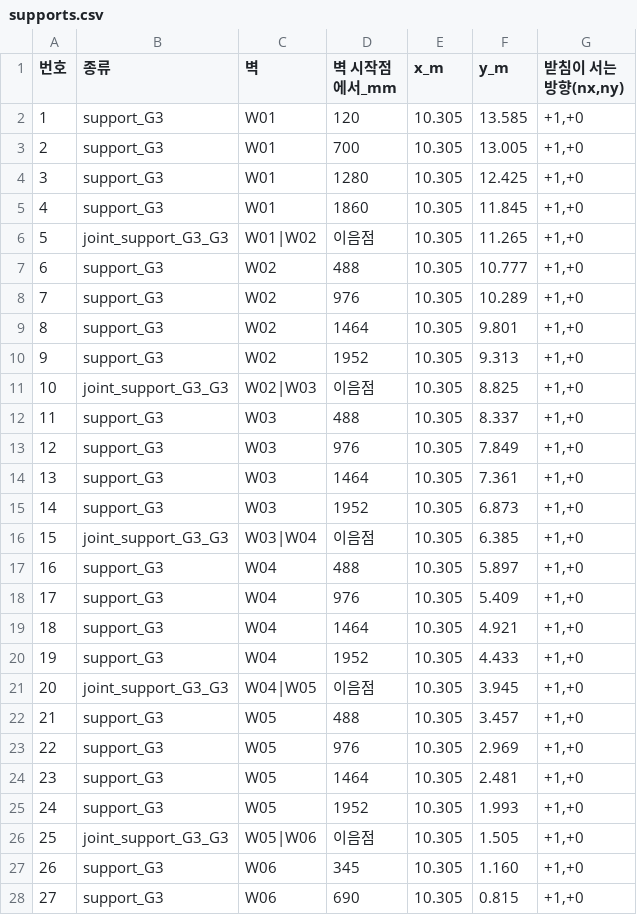
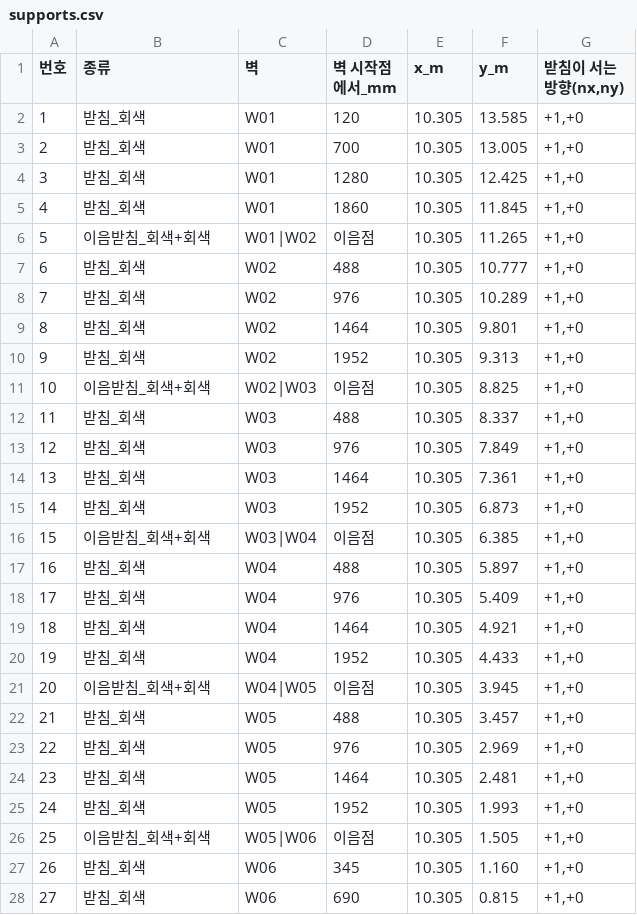
Before and after one commit to MOSW626/istech-it-arena, a CSV file: parts/wall_support/supports.csv, drawn as a sheet; only a part is shown; the diff covers the shown part only.

```diff
--- a/parts/wall_support/supports.csv
+++ b/parts/wall_support/supports.csv
@@ -1,28 +1,28 @@
 번호,종류,벽,벽 시작점에서_mm,x_m,y_m,"받침이 서는 방향(nx,ny)"
-1,support_G3,W01,120,10.305,13.585,"+1,+0"
-2,support_G3,W01,700,10.305,13.005,"+1,+0"
-3,support_G3,W01,1280,10.305,12.425,"+1,+0"
-4,support_G3,W01,1860,10.305,11.845,"+1,+0"
-5,joint_support_G3_G3,W01|W02,이음점,10.305,11.265,"+1,+0"
-6,support_G3,W02,488,10.305,10.777,"+1,+0"
-7,support_G3,W02,976,10.305,10.289,"+1,+0"
-8,support_G3,W02,1464,10.305,9.801,"+1,+0"
-9,support_G3,W02,1952,10.305,9.313,"+1,+0"
-10,joint_support_G3_G3,W02|W03,이음점,10.305,8.825,"+1,+0"
-11,support_G3,W03,488,10.305,8.337,"+1,+0"
-12,support_G3,W03,976,10.305,7.849,"+1,+0"
-13,support_G3,W03,1464,10.305,7.361,"+1,+0"
-14,support_G3,W03,1952,10.305,6.873,"+1,+0"
-15,joint_support_G3_G3,W03|W04,이음점,10.305,6.385,"+1,+0"
-16,support_G3,W04,488,10.305,5.897,"+1,+0"
-17,support_G3,W04,976,10.305,5.409,"+1,+0"
-18,support_G3,W04,1464,10.305,4.921,"+1,+0"
-19,support_G3,W04,1952,10.305,4.433,"+1,+0"
-20,joint_support_G3_G3,W04|W05,이음점,10.305,3.945,"+1,+0"
-21,support_G3,W05,488,10.305,3.457,"+1,+0"
-22,support_G3,W05,976,10.305,2.969,"+1,+0"
-23,support_G3,W05,1464,10.305,2.481,"+1,+0"
-24,support_G3,W05,1952,10.305,1.993,"+1,+0"
-25,joint_support_G3_G3,W05|W06,이음점,10.305,1.505,"+1,+0"
-26,support_G3,W06,345,10.305,1.160,"+1,+0"
-27,support_G3,W06,690,10.305,0.815,"+1,+0"
+1,받침_회색,W01,120,10.305,13.585,"+1,+0"
+2,받침_회색,W01,700,10.305,13.005,"+1,+0"
+3,받침_회색,W01,1280,10.305,12.425,"+1,+0"
+4,받침_회색,W01,1860,10.305,11.845,"+1,+0"
+5,이음받침_회색+회색,W01|W02,이음점,10.305,11.265,"+1,+0"
+6,받침_회색,W02,488,10.305,10.777,"+1,+0"
+7,받침_회색,W02,976,10.305,10.289,"+1,+0"
+8,받침_회색,W02,1464,10.305,9.801,"+1,+0"
+9,받침_회색,W02,1952,10.305,9.313,"+1,+0"
+10,이음받침_회색+회색,W02|W03,이음점,10.305,8.825,"+1,+0"
+11,받침_회색,W03,488,10.305,8.337,"+1,+0"
+12,받침_회색,W03,976,10.305,7.849,"+1,+0"
+13,받침_회색,W03,1464,10.305,7.361,"+1,+0"
+14,받침_회색,W03,1952,10.305,6.873,"+1,+0"
+15,이음받침_회색+회색,W03|W04,이음점,10.305,6.385,"+1,+0"
+16,받침_회색,W04,488,10.305,5.897,"+1,+0"
+17,받침_회색,W04,976,10.305,5.409,"+1,+0"
+18,받침_회색,W04,1464,10.305,4.921,"+1,+0"
+19,받침_회색,W04,1952,10.305,4.433,"+1,+0"
+20,이음받침_회색+회색,W04|W05,이음점,10.305,3.945,"+1,+0"
+21,받침_회색,W05,488,10.305,3.457,"+1,+0"
+22,받침_회색,W05,976,10.305,2.969,"+1,+0"
+23,받침_회색,W05,1464,10.305,2.481,"+1,+0"
+24,받침_회색,W05,1952,10.305,1.993,"+1,+0"
+25,이음받침_회색+회색,W05|W06,이음점,10.305,1.505,"+1,+0"
+26,받침_회색,W06,345,10.305,1.160,"+1,+0"
+27,받침_회색,W06,690,10.305,0.815,"+1,+0"
```
Also changed, not shown: 173 edited cells elsewhere in this file, parts/wall_support/parts_count.csv, 35 other files.
